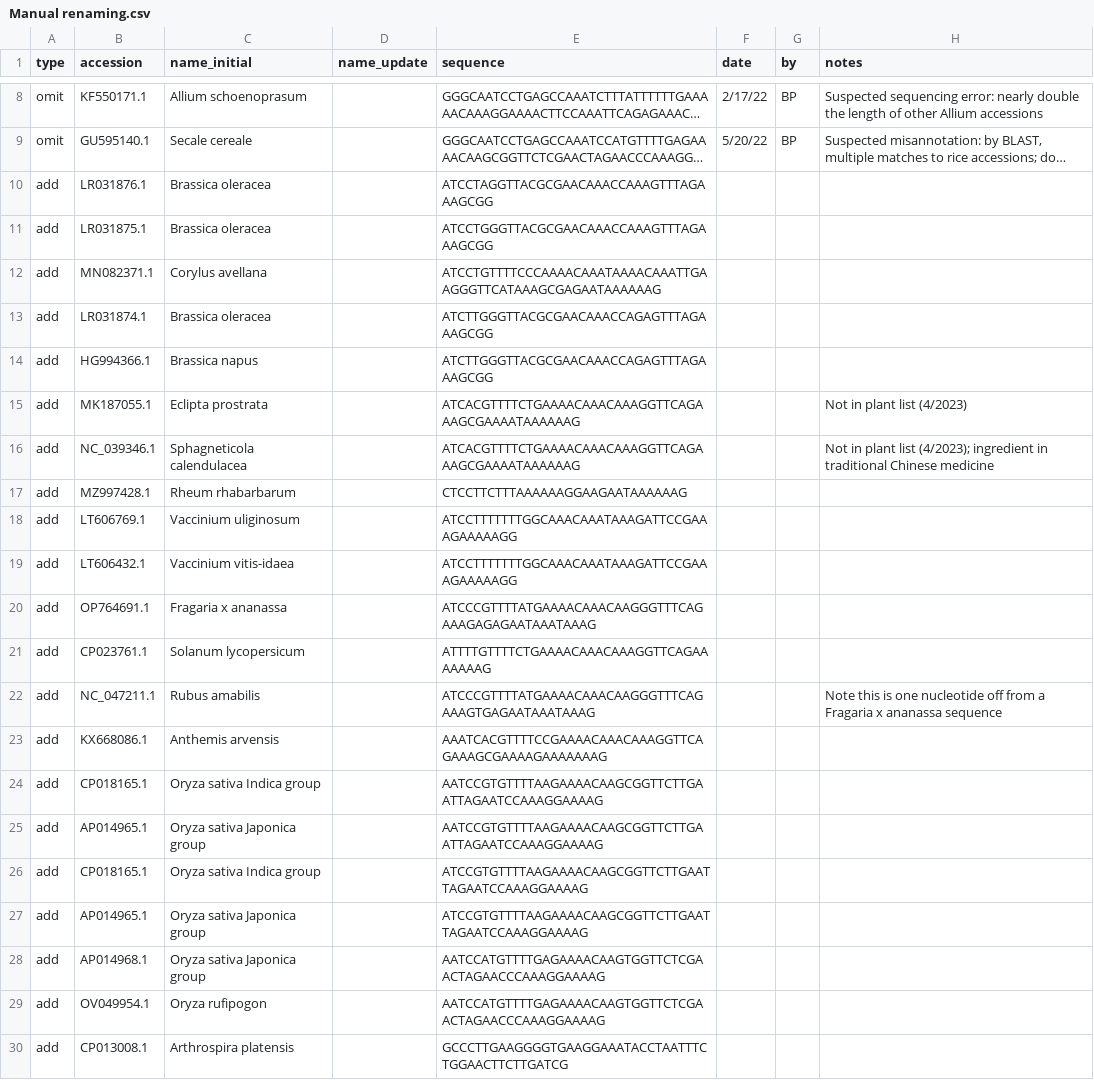
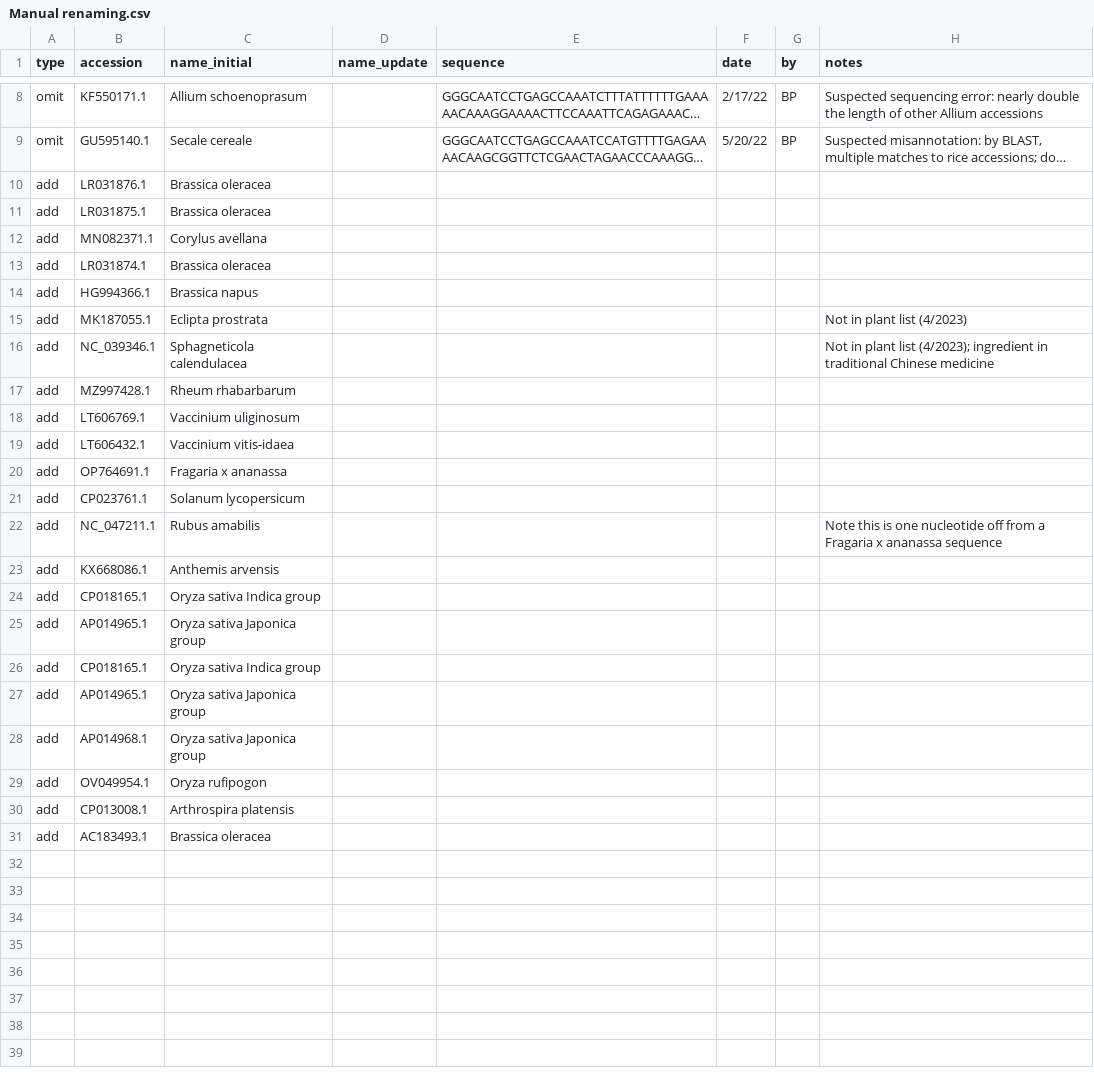
Before and after one commit to bpetrone/food-dbs, a CSV file: data/inputs/Manual renaming.csv, drawn as a sheet; only a part is shown, gaps mark what is left out; long unchanged cells end in …; the diff names each change by its address in the sheet, - before the commit and + after, or states it on an @@ line.

Commit message:
Add gai lan accession, remove sequence for additions

```diff
--- a/data/inputs/Manual renaming.csv
+++ b/data/inputs/Manual renaming.csv
-E10 (sequence): ATCCTAGGTTACGCGAACAAACCAAAGTTTAGAAAGCGG
+E10 (sequence): (empty)
-E11 (sequence): ATCCTGGGTTACGCGAACAAACCAAAGTTTAGAAAGCGG
+E11 (sequence): (empty)
-E12 (sequence): ATCCTGTTTTCCCAAAACAAATAAAACAAATTGAAGGGTTCATAAAGCGAGAATAAAAAAG
+E12 (sequence): (empty)
-E13:E14 (sequence): ATCTTGGGTTACGCGAACAAACCAGAGTTTAGAAAGCGG
+E13:E14 (sequence): (empty)
-E15:E16 (sequence): ATCACGTTTTCTGAAAACAAACAAAGGTTCAGAAAGCGAAAATAAAAAAG
+E15:E16 (sequence): (empty)
-E17 (sequence): CTCCTTCTTTAAAAAAGGAAGAATAAAAAAG
+E17 (sequence): (empty)
-E18:E19 (sequence): ATCCTTTTTTTGGCAAACAAATAAAGATTCCGAAAGAAAAAGG
+E18:E19 (sequence): (empty)
-E20 (sequence): ATCCCGTTTTATGAAAACAAACAAGGGTTTCAGAAAGAGAGAATAAATAAAG
+E20 (sequence): (empty)
-E21 (sequence): ATTTTGTTTTCTGAAAACAAACAAAGGTTCAGAAAAAAAG
+E21 (sequence): (empty)
-E22 (sequence): ATCCCGTTTTATGAAAACAAACAAGGGTTTCAGAAAGTGAGAATAAATAAAG
+E22 (sequence): (empty)
-E23 (sequence): AAATCACGTTTTCCGAAAACAAACAAAGGTTCAGAAAGCGAAAAGAAAAAAAG
+E23 (sequence): (empty)
-E24:E25 (sequence): AATCCGTGTTTTAAGAAAACAAGCGGTTCTTGAATTAGAATCCAAAGGAAAAG
+E24:E25 (sequence): (empty)
-E26:E27 (sequence): ATCCGTGTTTTAAGAAAACAAGCGGTTCTTGAATTAGAATCCAAAGGAAAAG
+E26:E27 (sequence): (empty)
-E28:E29 (sequence): AATCCATGTTTTGAGAAAACAAGTGGTTCTCGAACTAGAACCCAAAGGAAAAG
+E28:E29 (sequence): (empty)
-E30 (sequence): GCCCTTGAAGGGGTGAAGGAAATACCTAATTTCTGGAACTTCTTGATCG
+E30 (sequence): (empty)
+row 31: add | AC183493.1 | Brassica oleracea
```
